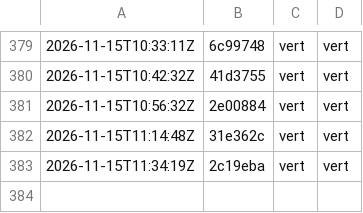
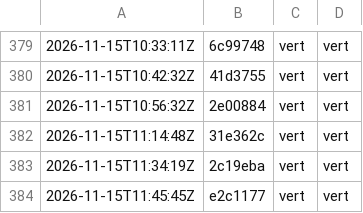
Before and after one commit to g-pliberal/retraitecomptenotionelle, a TSV file: .github/verdicts.tsv, drawn as a sheet; only a part is shown, gaps mark what is left out; the diff names each change by its address in the sheet, - before the commit and + after, or states it on an @@ line.

```diff
--- a/.github/verdicts.tsv
+++ b/.github/verdicts.tsv
+row 384: 2026-11-15T11:45:45Z | e2c1177 | vert | vert
```
Also changed, not shown: 1 other file.
